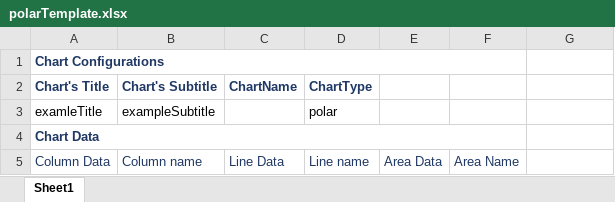
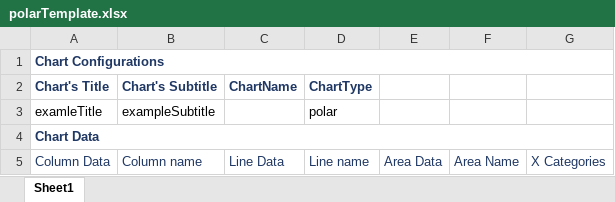
Before and after one commit to Dora19094/MyChartsProject, an Excel workbook: microservices/download templates/src/templatesStorage/templates_original/polarTemplate.xlsx, sheet Sheet1, drawn as a sheet; values as stored, in another font and other column widths than the file's, no borders; the diff names each change by its address in the sheet, - before the commit and + after, or states it on an @@ line.

```diff
--- a/microservices/download templates/src/templatesStorage/templates_original/polarTemplate.xlsx (sheet Sheet1)
+++ b/microservices/download templates/src/templatesStorage/templates_original/polarTemplate.xlsx (sheet Sheet1)
-A1:F1 merged
+A1:G1 merged
-A4:F4 merged
+A4:G4 merged
-G5: (empty)
+G5: X Categories
```
Also changed, not shown: microservices/download templates/src/templatesStorage/templates_original/LineWithAnnotationsTemplate.xlsx, 10 other files.
